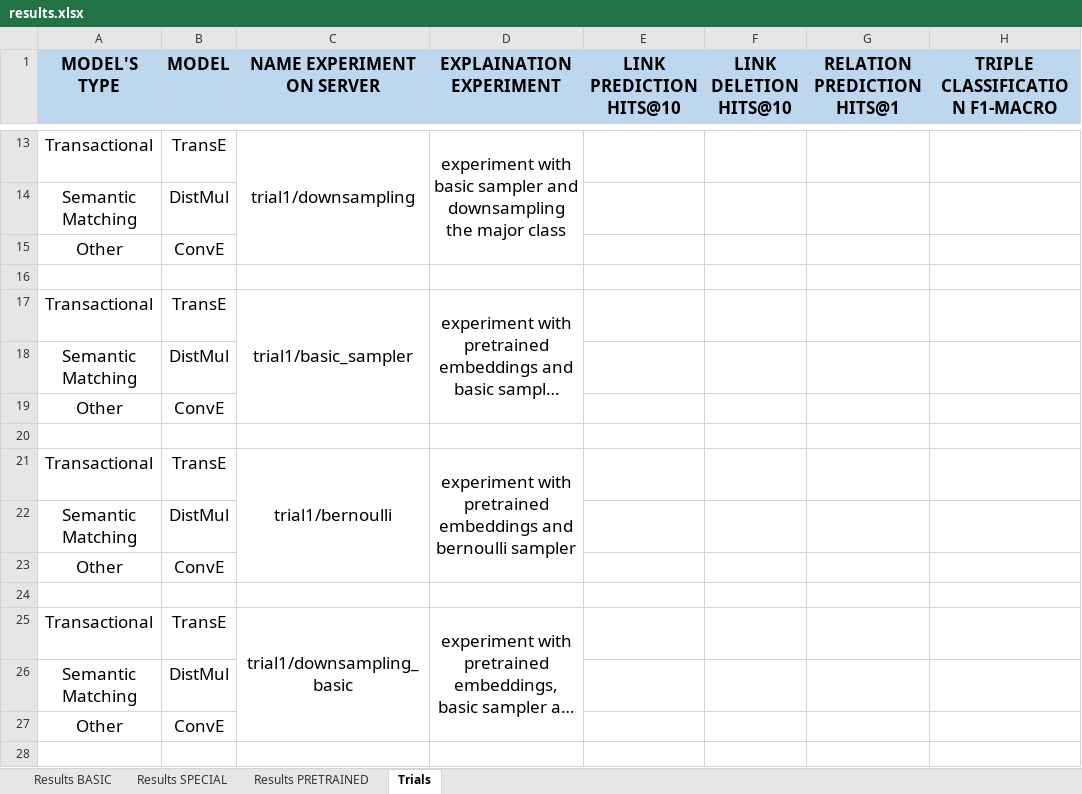
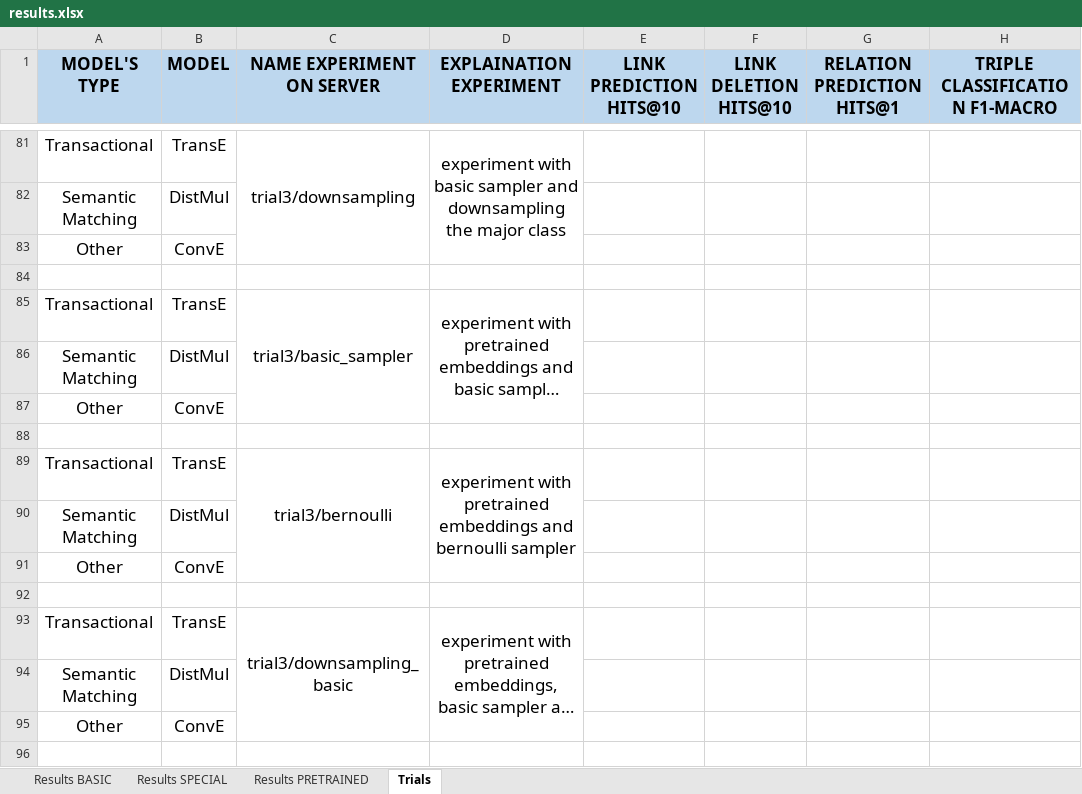
Before and after one commit to deborahdore/political-debates-graph-analysis, an Excel workbook: benchmarking/results/results.xlsx, sheet Trials, drawn as a sheet; only a part is shown, gaps mark what is left out; long unchanged cells end in …; values as stored, in another font and other column widths than the file's, no borders; addresses are those after the commit; the diff covers the shown part only; the diff names each change by its address in the sheet, - before the commit and + after, or states it on an @@ line.

```diff
--- a/benchmarking/results/results.xlsx (sheet Trials)
+++ b/benchmarking/results/results.xlsx (sheet Trials)
-C81 (NAME EXPERIMENT ON SERVER): trial1/downsampling
+C81 (NAME EXPERIMENT ON SERVER): trial3/downsampling
-C85 (NAME EXPERIMENT ON SERVER): trial1/basic_sampler
+C85 (NAME EXPERIMENT ON SERVER): trial3/basic_sampler
-C89 (NAME EXPERIMENT ON SERVER): trial1/bernoulli
+C89 (NAME EXPERIMENT ON SERVER): trial3/bernoulli
-C93 (NAME EXPERIMENT ON SERVER): trial1/downsampling_basic
+C93 (NAME EXPERIMENT ON SERVER): trial3/downsampling_basic
```
Also changed, not shown: 70 added rows, 2 removed rows, 1 edited cell and cell formats elsewhere in this sheet, formulas that keep their value, 31 other files.
